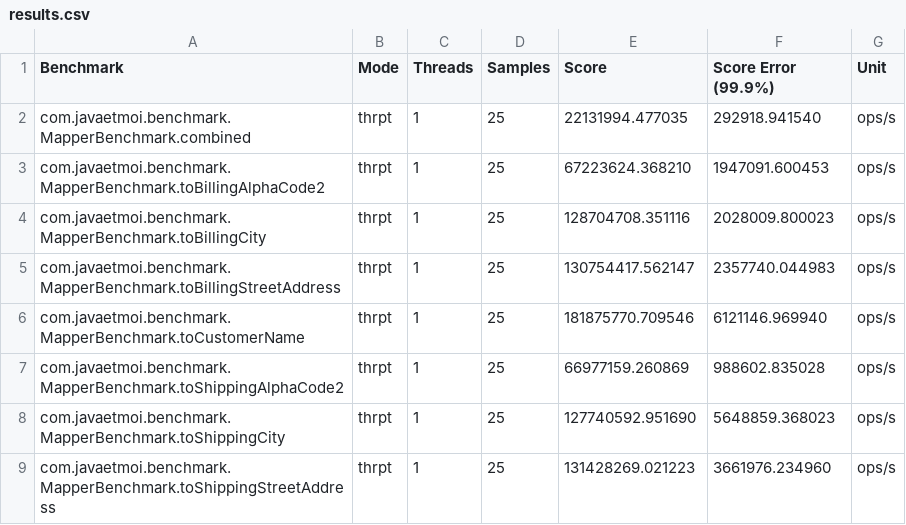
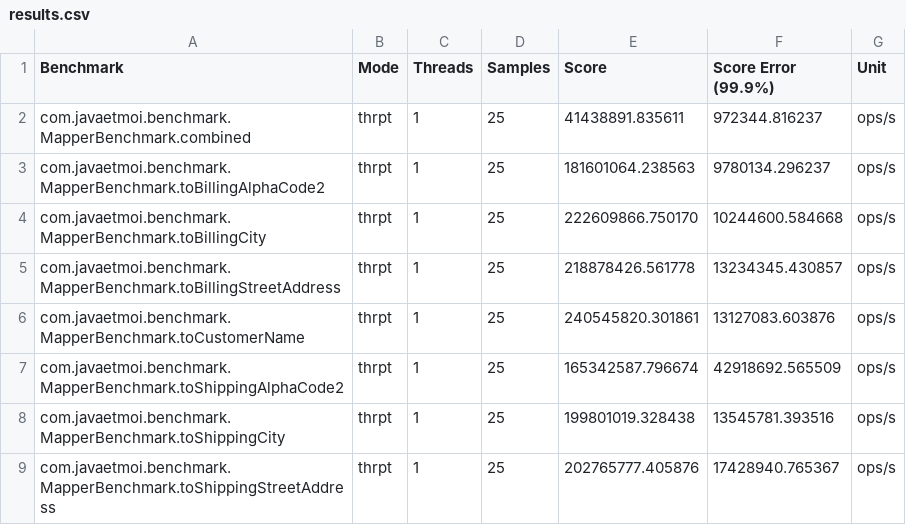
Before and after one commit to amareensaleh/java-object-mapper-benchmark, a CSV file: results.csv, drawn as a sheet.

Commit message:
Saved results

```diff
--- a/results.csv
+++ b/results.csv
@@ -1,9 +1,9 @@
 "Benchmark","Mode","Threads","Samples","Score","Score Error (99.9%)","Unit"
-"com.javaetmoi.benchmark.MapperBenchmark.combined","thrpt",1,25,22131994.477035,292918.941540,"ops/s"
-"com.javaetmoi.benchmark.MapperBenchmark.toBillingAlphaCode2","thrpt",1,25,67223624.368210,1947091.600453,"ops/s"
-"com.javaetmoi.benchmark.MapperBenchmark.toBillingCity","thrpt",1,25,128704708.351116,2028009.800023,"ops/s"
-"com.javaetmoi.benchmark.MapperBenchmark.toBillingStreetAddress","thrpt",1,25,130754417.562147,2357740.044983,"ops/s"
-"com.javaetmoi.benchmark.MapperBenchmark.toCustomerName","thrpt",1,25,181875770.709546,6121146.969940,"ops/s"
-"com.javaetmoi.benchmark.MapperBenchmark.toShippingAlphaCode2","thrpt",1,25,66977159.260869,988602.835028,"ops/s"
-"com.javaetmoi.benchmark.MapperBenchmark.toShippingCity","thrpt",1,25,127740592.951690,5648859.368023,"ops/s"
-"com.javaetmoi.benchmark.MapperBenchmark.toShippingStreetAddress","thrpt",1,25,131428269.021223,3661976.234960,"ops/s"
+"com.javaetmoi.benchmark.MapperBenchmark.combined","thrpt",1,25,41438891.835611,972344.816237,"ops/s"
+"com.javaetmoi.benchmark.MapperBenchmark.toBillingAlphaCode2","thrpt",1,25,181601064.238563,9780134.296237,"ops/s"
+"com.javaetmoi.benchmark.MapperBenchmark.toBillingCity","thrpt",1,25,222609866.750170,10244600.584668,"ops/s"
+"com.javaetmoi.benchmark.MapperBenchmark.toBillingStreetAddress","thrpt",1,25,218878426.561778,13234345.430857,"ops/s"
+"com.javaetmoi.benchmark.MapperBenchmark.toCustomerName","thrpt",1,25,240545820.301861,13127083.603876,"ops/s"
+"com.javaetmoi.benchmark.MapperBenchmark.toShippingAlphaCode2","thrpt",1,25,165342587.796674,42918692.565509,"ops/s"
+"com.javaetmoi.benchmark.MapperBenchmark.toShippingCity","thrpt",1,25,199801019.328438,13545781.393516,"ops/s"
+"com.javaetmoi.benchmark.MapperBenchmark.toShippingStreetAddress","thrpt",1,25,202765777.405876,17428940.765367,"ops/s"
```
